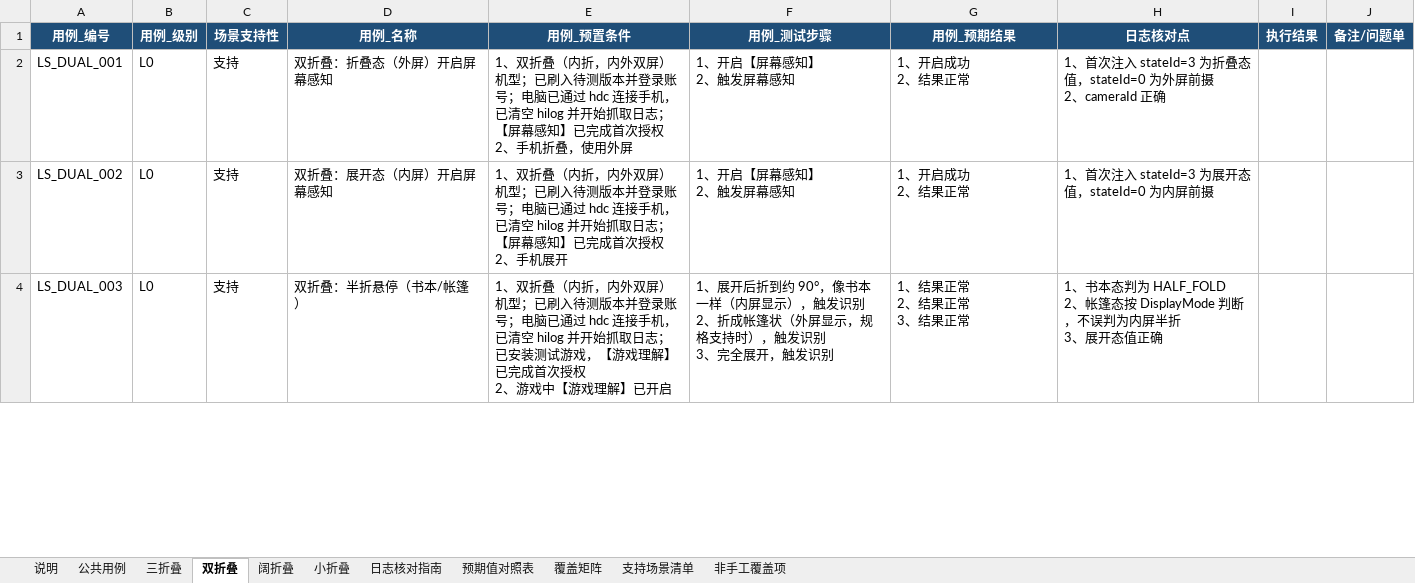
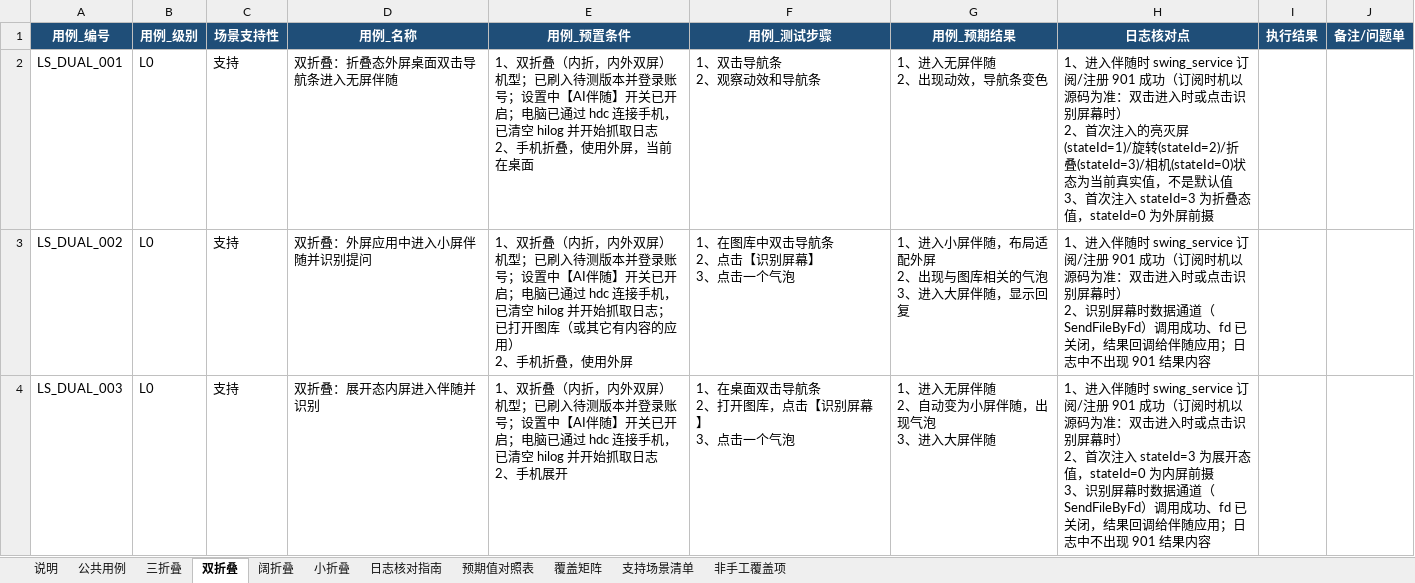
Before and after one commit to xiaxiansong/AsyncSvr, an Excel workbook: docs/luoshu/洛书多机型适配测试用例.xlsx, sheet 双折叠, drawn as a sheet; only a part is shown; values as stored, in another font and other column widths than the file's, no borders; ↵ is a line break in a cell; the diff covers the shown part only; the diff names each change by its address in the sheet, - before the commit and + after, or states it on an @@ line.

```diff
--- a/docs/luoshu/洛书多机型适配测试用例.xlsx (sheet 双折叠)
+++ b/docs/luoshu/洛书多机型适配测试用例.xlsx (sheet 双折叠)
-D2 (用例_名称): 双折叠：折叠态（外屏）开启屏幕感知
+D2 (用例_名称): 双折叠：折叠态外屏桌面双击导航条进入无屏伴随
-E2 (用例_预置条件): …录账号；电脑已通过 hdc 连接手机，已清空 hilog 并开始抓取日志；【屏幕感知】已完成首次授权 ↵ 2、手机折叠，使用外屏
+E2 (用例_预置条件): …录账号；设置中【AI伴随】开关已开启；电脑已通过 hdc 连接手机，已清空 hilog 并开始抓取日志 ↵ 2、手机折叠，使用外屏，当前在桌面
-F2 (用例_测试步骤): 1、开启【屏幕感知】 ↵ 2、触发屏幕感知
+F2 (用例_测试步骤): 1、双击导航条 ↵ 2、观察动效和导航条
-G2 (用例_预期结果): 1、开启成功 ↵ 2、结果正常
+G2 (用例_预期结果): 1、进入无屏伴随 ↵ 2、出现动效，导航条变色
-H2 (日志核对点): 1、首次注入 stateId=3 为折叠态值，stateId=0 为外屏前摄 ↵ 2、cameraId 正确
+H2 (日志核对点): 1、进入伴随时 swing_service 订阅/注册 901 成功（订阅时机以源码为准：双击进入时或点击识别屏幕时） ↵ 2、首次注入的亮灭屏(stateId=1)/旋转(stateId=2)/折叠(stateId=3)/相机(stateId=0)状态为当前真实值，不是默认值 ↵ 3、首次注入 stateId=3 为折叠态值，stateId=0 为外屏前摄
-D3 (用例_名称): 双折叠：展开态（内屏）开启屏幕感知
+D3 (用例_名称): 双折叠：外屏应用中进入小屏伴随并识别提问
-E3 (用例_预置条件): …录账号；电脑已通过 hdc 连接手机，已清空 hilog 并开始抓取日志；【屏幕感知】已完成首次授权 ↵ 2、手机展开
+E3 (用例_预置条件): …录账号；设置中【AI伴随】开关已开启；电脑已通过 hdc 连接手机，已清空 hilog 并开始抓取日志；已打开图库（或其它有内容的应用） ↵ 2、手机折叠，使用外屏
-F3 (用例_测试步骤): 1、开启【屏幕感知】 ↵ 2、触发屏幕感知
+F3 (用例_测试步骤): 1、在图库中双击导航条 ↵ 2、点击【识别屏幕】 ↵ 3、点击一个气泡
-G3 (用例_预期结果): 1、开启成功 ↵ 2、结果正常
+G3 (用例_预期结果): 1、进入小屏伴随，布局适配外屏 ↵ 2、出现与图库相关的气泡 ↵ 3、进入大屏伴随，显示回复
-H3 (日志核对点): 1、首次注入 stateId=3 为展开态值，stateId=0 为内屏前摄
+H3 (日志核对点): 1、进入伴随时 swing_service 订阅/注册 901 成功（订阅时机以源码为准：双击进入时或点击识别屏幕时） ↵ 2、识别屏幕时数据通道（SendFileByFd）调用成功、fd 已关闭，结果回调给伴随应用；日志中不出现 901 结果内容
-D4 (用例_名称): 双折叠：半折悬停（书本/帐篷）
+D4 (用例_名称): 双折叠：展开态内屏进入伴随并识别
-E4 (用例_预置条件): …录账号；电脑已通过 hdc 连接手机，已清空 hilog 并开始抓取日志；已安装测试游戏，【游戏理解】已完成首次授权 ↵ 2、游戏中【游戏理解】已开启
+E4 (用例_预置条件): …录账号；设置中【AI伴随】开关已开启；电脑已通过 hdc 连接手机，已清空 hilog 并开始抓取日志 ↵ 2、手机展开
-F4 (用例_测试步骤): 1、展开后折到约 90°，像书本一样（内屏显示），触发识别 ↵ 2、折成帐篷状（外屏显示，规格支持时），触发识别 ↵ 3、完全展开，触发识别
+F4 (用例_测试步骤): 1、在桌面双击导航条 ↵ 2、打开图库，点击【识别屏幕】 ↵ 3、点击一个气泡
-G4 (用例_预期结果): 1、结果正常 ↵ 2、结果正常 ↵ 3、结果正常
+G4 (用例_预期结果): 1、进入无屏伴随 ↵ 2、自动变为小屏伴随，出现气泡 ↵ 3、进入大屏伴随
-H4 (日志核对点): 1、书本态判为 HALF_FOLD ↵ 2、帐篷态按 DisplayMode 判断，不误判为内屏半折 ↵ 3、展开态值正确
+H4 (日志核对点): 1、进入伴随时 swing_service 订阅/注册 901 成功（订阅时机以源码为准：双击进入时或点击识别屏幕时） ↵ 2、首次注入 stateId=3 为展开态值，stateId=0 为内屏前摄 ↵ 3、识别屏幕时数据通道（SendFileByFd）调用成功、fd 已关闭，结果回调给伴随应用；日志中不出现 901 结果内容
```
Also changed, not shown: 75 edited cells elsewhere in this sheet, sheet 公共用例, sheet 覆盖矩阵, sheet 支持场景清单, sheet 三折叠, sheet 阔折叠, sheet 小折叠, 2 more sheets, 4 other files.
